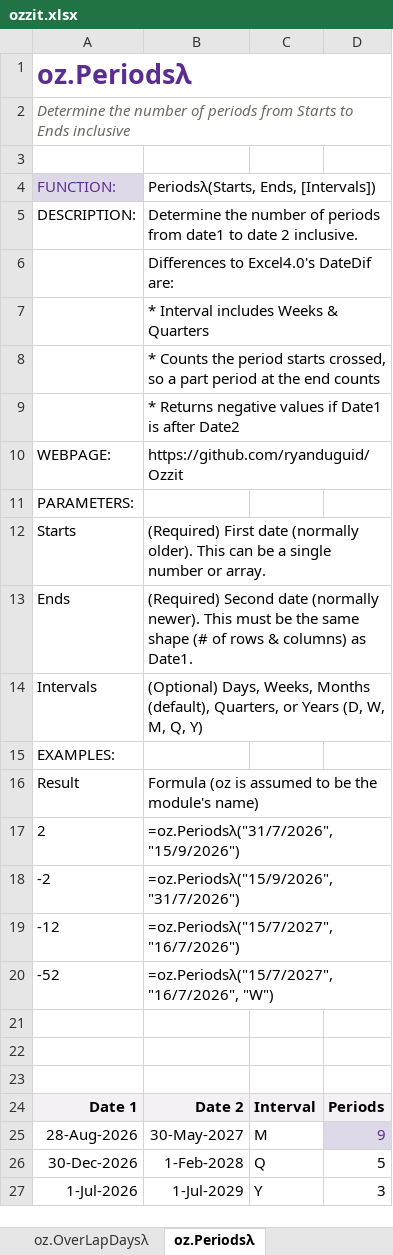
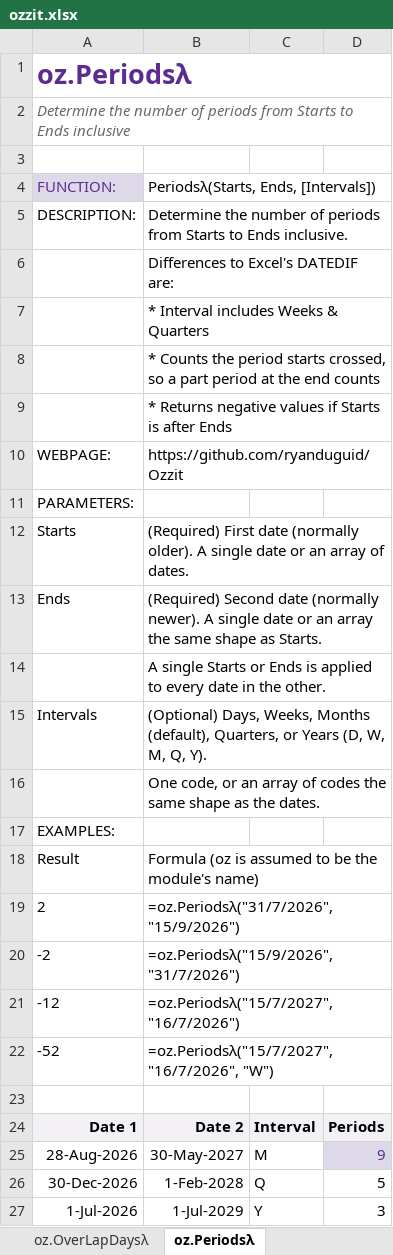
Before and after one commit to ryanduguid/Ozzit, an Excel workbook: ozzit.xlsx, sheet oz.Periodsλ, drawn as a sheet; only a part is shown; values as stored, in another font and other column widths than the file's, no borders; charts and pictures and conditional formats not drawn; removed rows and columns are numbered as before the commit, all else as after; the diff names each change by its address in the sheet, - before the commit and + after, or states it on an @@ line.

Commit message:
Ship v3.3.0: a workbook Excel will open, with the 2 September repairs
Excel refused the workbook on main since 2 September: oz.Depreciateλ was
rendered past the 8,192-character defined-name limit, and remove_residue.py
had deleted the differential formats the tables reference. Both passes are
corrected and both conditions are gated in compile_sources.py and
verify_workbook.py, with tests. The workbook is regenerated from the v3.2.0
asset through the postbuild chain, its help caches refreshed in Excel, and
every native gate run on the result: 1,129 formulas with 0 in error, 730
assertions with 0 failures, 19,444 cached values verified.

Fixed on the way because only Excel could show them: two Debt help examples
used {6%,6%,6%}; the self-test generator wrote $LDV, which PowerShell reads
as one variable; and an Excel save splits long literals, renumbers worksheet
parts and leaves named styles unused, now handled by sanitise_workbook.py,
sheet_names.py and a second residue pass. test_help_corrections.py writes LF
so the suite passes on Windows.

```diff
--- a/ozzit.xlsx (sheet oz.Periodsλ)
+++ b/ozzit.xlsx (sheet oz.Periodsλ)
-B5: …periods from date1 to date 2 inclusive.
+B5: …periods from Starts to Ends inclusive.
-B6: Differences to Excel4.0's DateDif are:
+B6: Differences to Excel's DATEDIF are:
-B9: …values if Date1 is after Date2
+B9: …values if Starts is after Ends
-B12: …(normally older). This can be a single number or array.
+B12: …(normally older). A single date or an array of dates.
-B13: …(normally newer). This must be the same shape (# of rows & columns) as Date1.
+B13: …(normally newer). A single date or an array the same shape as Starts.
+row 14:  | A single Starts or Ends is applied to every date in the other.
-B15: …M, Q, Y)
+B15: …M, Q, Y).
+row 16:  | One code, or an array of codes the same shape as the dates.
-row 21: (empty)
-row 22: (empty)
```
Also changed, not shown: sheet oz.ScheduleRatesByItemsλ, sheet oz.Depreciateλ, sheet oz.ScheduleValuesByItemsλ, sheet oz.IsOccurrenceDateλ, sheet oz.ScheduleValuesλ, sheet oz.Movementλ, 3 more sheets, 17 other files.
